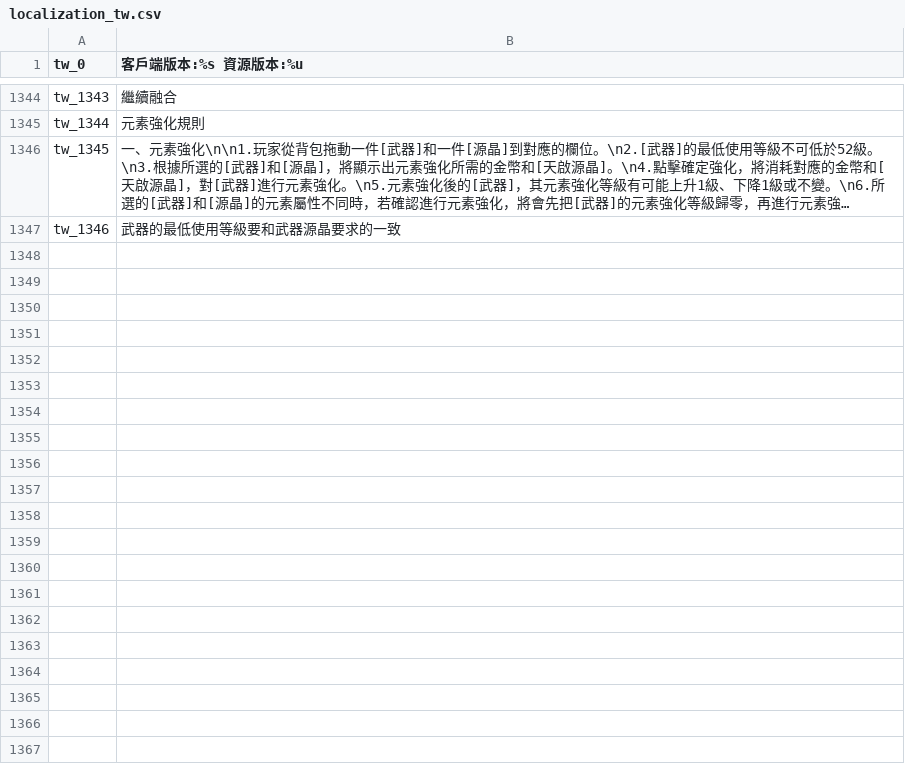
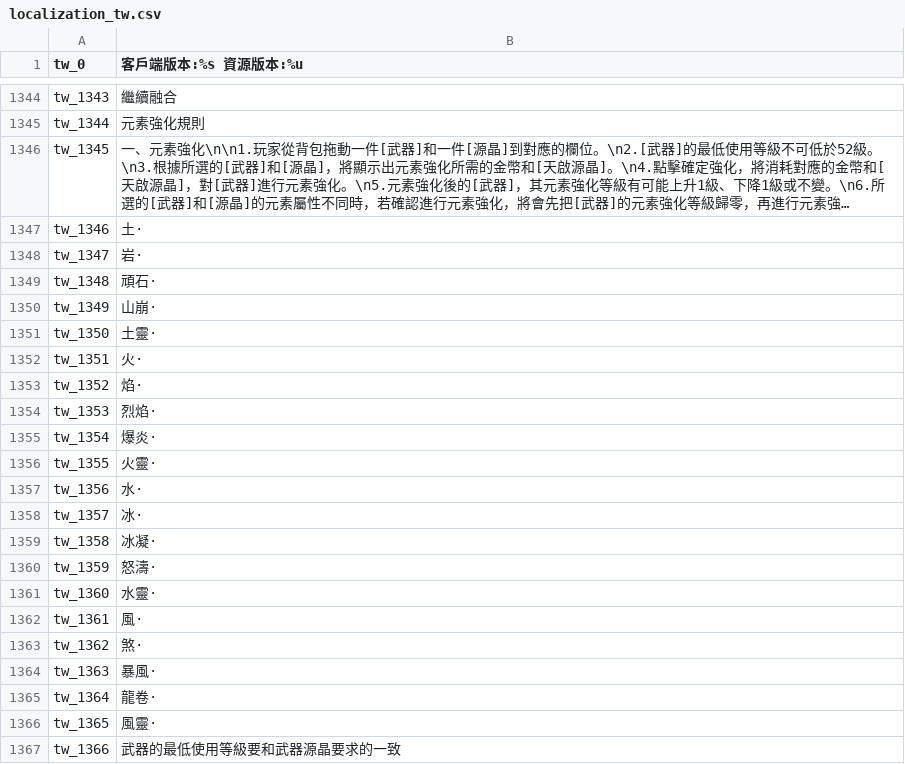
Before and after one commit to oberon-wu/teon-lang, a CSV file: localization/localization_tw.csv, drawn as a sheet; only a part is shown, gaps mark what is left out; long unchanged cells end in …; the diff names each change by its address in the sheet, - before the commit and + after, or states it on an @@ line.

Commit message:
!修改UI文字。

```diff
--- a/localization/localization_tw.csv
+++ b/localization/localization_tw.csv
-B1347 (客戶端版本:%s 資源版本:%u): 武器的最低使用等級要和武器源晶要求的一致
+B1347 (客戶端版本:%s 資源版本:%u): 土·
+row 1348: tw_1347 | 岩·
+row 1349: tw_1348 | 頑石·
+row 1350: tw_1349 | 山崩·
+row 1351: tw_1350 | 土靈·
+row 1352: tw_1351 | 火·
+row 1353: tw_1352 | 焰·
+row 1354: tw_1353 | 烈焰·
+row 1355: tw_1354 | 爆炎·
+row 1356: tw_1355 | 火靈·
+row 1357: tw_1356 | 水·
+row 1358: tw_1357 | 冰·
+row 1359: tw_1358 | 冰凝·
+row 1360: tw_1359 | 怒濤·
+row 1361: tw_1360 | 水靈·
+row 1362: tw_1361 | 風·
+row 1363: tw_1362 | 煞·
+row 1364: tw_1363 | 暴風·
+row 1365: tw_1364 | 龍卷·
+row 1366: tw_1365 | 風靈·
+row 1367: tw_1366 | 武器的最低使用等級要和武器源晶要求的一致
```
